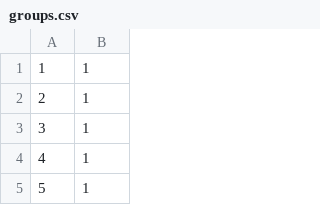
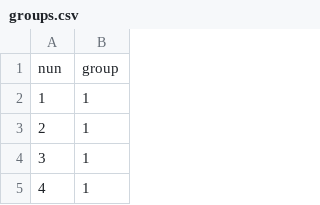
Before and after one commit to jesterx7/flexpoint-classification, a CSV file: Sign/groups_number/groups.csv, drawn as a sheet; only a part is shown; the shorter side is filled out with more unchanged rows.

```diff
--- a/Sign/groups_number/groups.csv
+++ b/Sign/groups_number/groups.csv
@@ -1 +1,2 @@
+nun,group
 1,1
```
Also changed, not shown: Sign/dataset_number/targets.csv, 3 other files.
